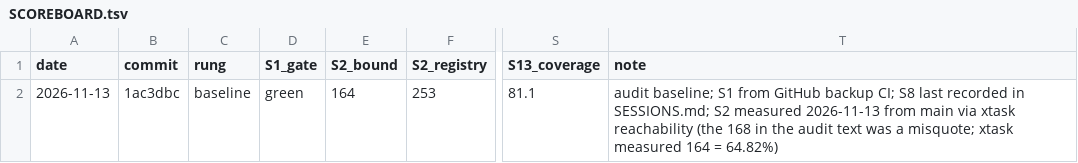
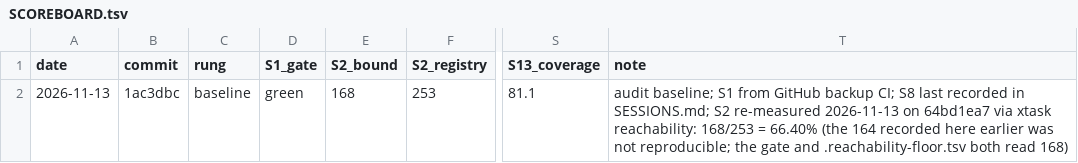
Before and after one commit to aliasfoxkde/FireCraft, a TSV file: docs/climb/SCOREBOARD.tsv, drawn as a sheet; only a part is shown, gaps mark what is left out; the diff names each change by its address in the sheet, - before the commit and + after, or states it on an @@ line.

```diff
--- a/docs/climb/SCOREBOARD.tsv
+++ b/docs/climb/SCOREBOARD.tsv
-E2 (S2_bound): 164
+E2 (S2_bound): 168
-T2 (note): …SESSIONS.md; S2 measured 2026-11-13 from main via xtask reachability (the 168 in the audit text was a misquote; xtask measured 164 = 64.82%)
+T2 (note): …SESSIONS.md; S2 re-measured 2026-11-13 on 64bd1ea7 via xtask reachability: 168/253 = 66.40% (the 164 recorded here earlier was not reproducible; the gate and .reachability-floor.tsv both read 168)
```
Also changed, not shown: 4 other files.
